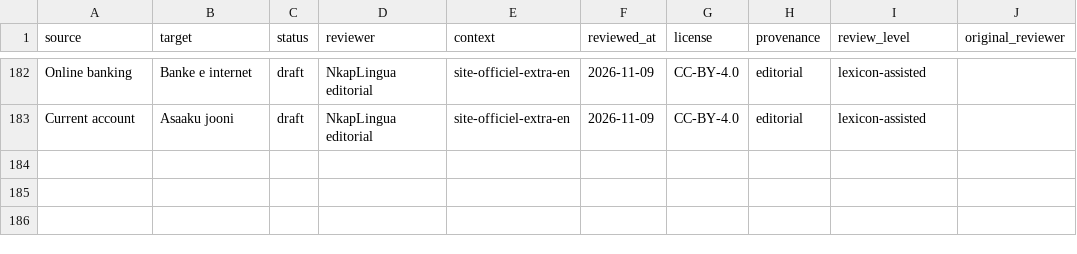
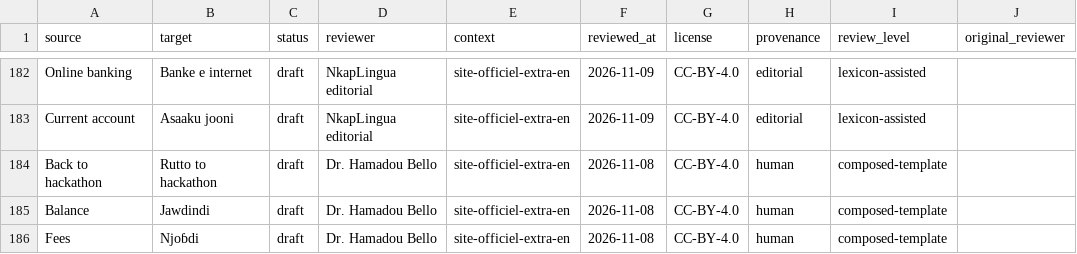
Before and after one commit to TSEFACKDEV/safinum-nkaplingua, a CSV file: data/language-packs/import/fub.csv, drawn as a sheet; only a part is shown, gaps mark what is left out.

```diff
--- a/data/language-packs/import/fub.csv
+++ b/data/language-packs/import/fub.csv
@@ -183 +183,4 @@ Online banking,Banke e internet,draft,NkapLingua editorial,site-officiel-extra-e
 Current account,Asaaku jooni,draft,NkapLingua editorial,site-officiel-extra-en,2026-11-09,CC-BY-4.0,editorial,lexicon-assisted,
+Back to hackathon,Rutto to hackathon,draft,Dr. Hamadou Bello,site-officiel-extra-en,2026-11-08,CC-BY-4.0,human,composed-template,
+Balance,Jawdindi,draft,Dr. Hamadou Bello,site-officiel-extra-en,2026-11-08,CC-BY-4.0,human,composed-template,
+Fees,Njoɓdi,draft,Dr. Hamadou Bello,site-officiel-extra-en,2026-11-08,CC-BY-4.0,human,composed-template,
```
Also changed, not shown: data/language-packs/import/dua.csv, data/language-packs/import/ewo.csv, 19 other files.
